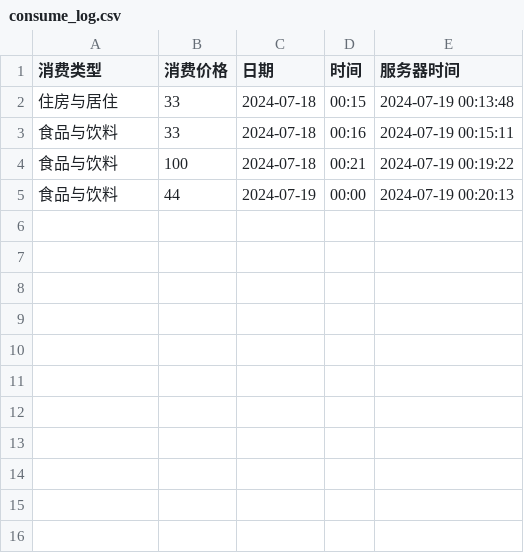
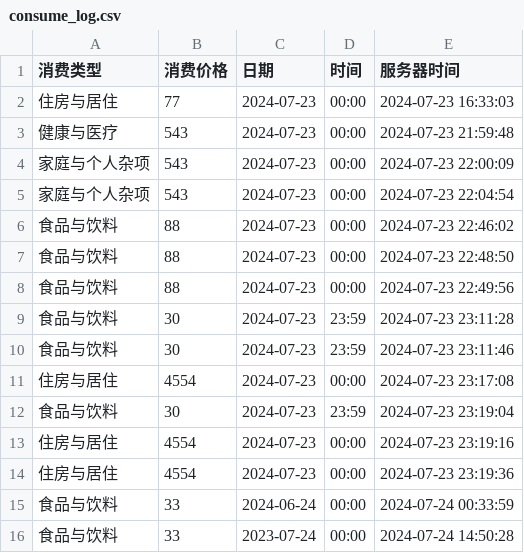
Before and after one commit to iambest2002/pearl_code, a CSV file: pearl_server/wx_app/csv/consume_log.csv, drawn as a sheet.

```diff
--- a/pearl_server/wx_app/csv/consume_log.csv
+++ b/pearl_server/wx_app/csv/consume_log.csv
@@ -1,5 +1,16 @@
 消费类型,消费价格,日期,时间,服务器时间
-住房与居住,33,2024-07-18,00:15,2024-07-19 00:13:48
-食品与饮料,33,2024-07-18,00:16,2024-07-19 00:15:11
-食品与饮料,100,2024-07-18,00:21,2024-07-19 00:19:22
-食品与饮料,44,2024-07-19,00:00,2024-07-19 00:20:13
+住房与居住,77,2024-07-23,00:00,2024-07-23 16:33:03
+健康与医疗,543,2024-07-23,00:00,2024-07-23 21:59:48
+家庭与个人杂项,543,2024-07-23,00:00,2024-07-23 22:00:09
+家庭与个人杂项,543,2024-07-23,00:00,2024-07-23 22:04:54
+食品与饮料,88,2024-07-23,00:00,2024-07-23 22:46:02
+食品与饮料,88,2024-07-23,00:00,2024-07-23 22:48:50
+食品与饮料,88,2024-07-23,00:00,2024-07-23 22:49:56
+食品与饮料,30,2024-07-23,23:59,2024-07-23 23:11:28
+食品与饮料,30,2024-07-23,23:59,2024-07-23 23:11:46
+住房与居住,4554,2024-07-23,00:00,2024-07-23 23:17:08
+食品与饮料,30,2024-07-23,23:59,2024-07-23 23:19:04
+住房与居住,4554,2024-07-23,00:00,2024-07-23 23:19:16
+住房与居住,4554,2024-07-23,00:00,2024-07-23 23:19:36
+食品与饮料,33,2024-06-24,00:00,2024-07-24 00:33:59
+食品与饮料,33,2023-07-24,00:00,2024-07-24 14:50:28
```
Also changed, not shown: pearl_server/wx_app/csv/Query_date.csv, 3 other files.
